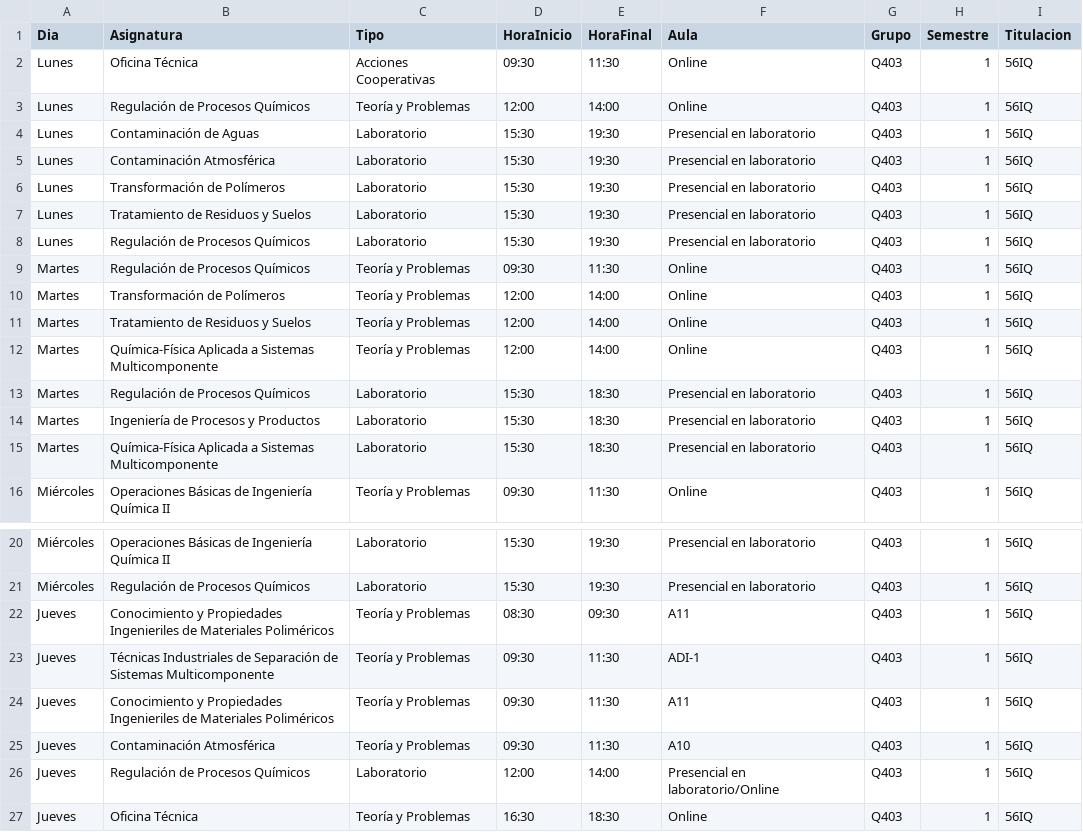
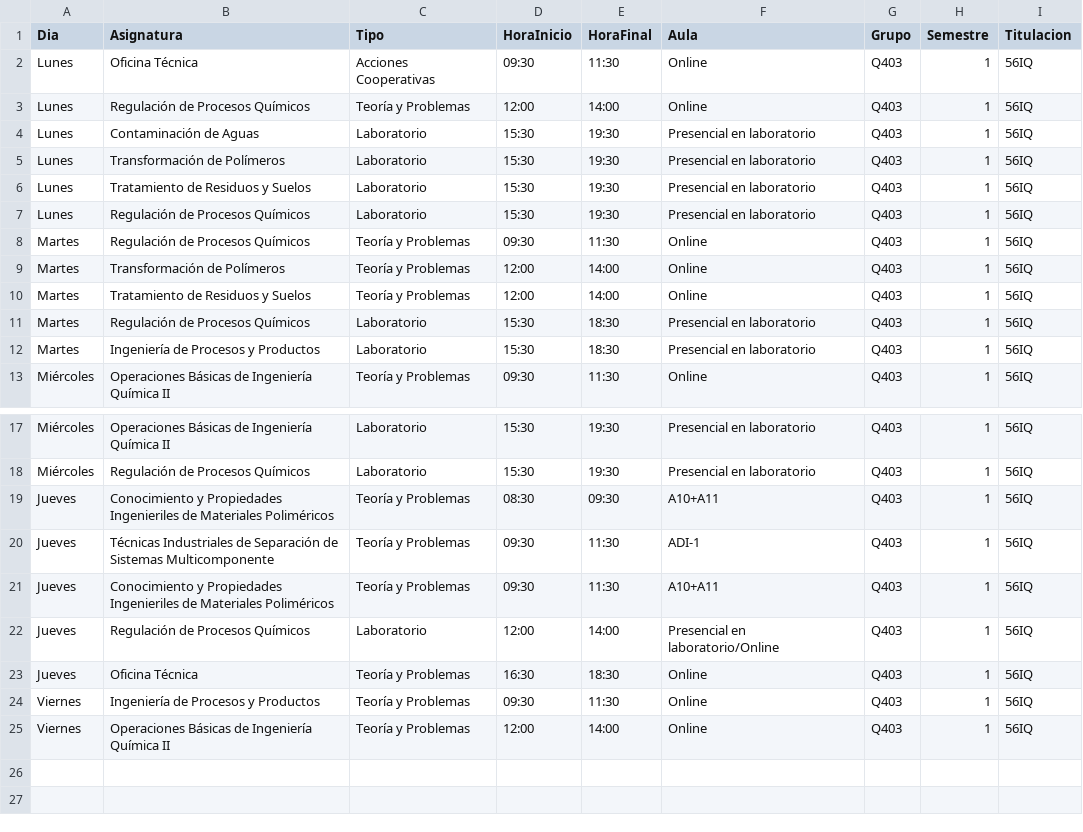
Before and after one commit to SOA-ETSIDI/horarios, a CSV file: csv/Q403_1.csv, drawn as a sheet; only a part is shown, gaps mark what is left out; the shorter side is filled out with more unchanged rows.

```diff
--- a/csv/Q403_1.csv
+++ b/csv/Q403_1.csv
@@ -4,3 +4,2 @@
 "Lunes";"Contaminación de Aguas";"Laboratorio";"15:30";"19:30";"Presencial en laboratorio";"Q403";1;"56IQ"
-"Lunes";"Contaminación Atmosférica";"Laboratorio";"15:30";"19:30";"Presencial en laboratorio";"Q403";1;"56IQ"
 "Lunes";"Transformación de Polímeros";"Laboratorio";"15:30";"19:30";"Presencial en laboratorio";"Q403";1;"56IQ"
@@ -11,6 +10,4 @@
 "Martes";"Tratamiento de Residuos y Suelos";"Teoría y Problemas";"12:00";"14:00";"Online";"Q403";1;"56IQ"
-"Martes";"Química-Física Aplicada a Sistemas Multicomponente";"Teoría y Problemas";"12:00";"14:00";"Online";"Q403";1;"56IQ"
 "Martes";"Regulación de Procesos Químicos";"Laboratorio";"15:30";"18:30";"Presencial en laboratorio";"Q403";1;"56IQ"
 "Martes";"Ingeniería de Procesos y Productos";"Laboratorio";"15:30";"18:30";"Presencial en laboratorio";"Q403";1;"56IQ"
-"Martes";"Química-Física Aplicada a Sistemas Multicomponente";"Laboratorio";"15:30";"18:30";"Presencial en laboratorio";"Q403";1;"56IQ"
 "Miércoles";"Operaciones Básicas de Ingeniería Química II";"Teoría y Problemas";"09:30";"11:30";"Online";"Q403";1;"56IQ"
@@ -21,6 +18,5 @@
 "Miércoles";"Regulación de Procesos Químicos";"Laboratorio";"15:30";"19:30";"Presencial en laboratorio";"Q403";1;"56IQ"
-"Jueves";"Conocimiento y Propiedades Ingenieriles de Materiales Poliméricos";"Teoría y Problemas";"08:30";"09:30";"A11";"Q403";1;"56IQ"
+"Jueves";"Conocimiento y Propiedades Ingenieriles de Materiales Poliméricos";"Teoría y Problemas";"08:30";"09:30";"A10+A11";"Q403";1;"56IQ"
 "Jueves";"Técnicas Industriales de Separación de Sistemas Multicomponente";"Teoría y Problemas";"09:30";"11:30";"ADI-1";"Q403";1;"56IQ"
-"Jueves";"Conocimiento y Propiedades Ingenieriles de Materiales Poliméricos";"Teoría y Problemas";"09:30";"11:30";"A11";"Q403";1;"56IQ"
-"Jueves";"Contaminación Atmosférica";"Teoría y Problemas";"09:30";"11:30";"A10";"Q403";1;"56IQ"
+"Jueves";"Conocimiento y Propiedades Ingenieriles de Materiales Poliméricos";"Teoría y Problemas";"09:30";"11:30";"A10+A11";"Q403";1;"56IQ"
 "Jueves";"Regulación de Procesos Químicos";"Laboratorio";"12:00";"14:00";"Presencial en laboratorio/Online";"Q403";1;"56IQ"
```
Also changed, not shown: csv/56AE_1.csv, csv/D202_1.csv, 27 other files.
